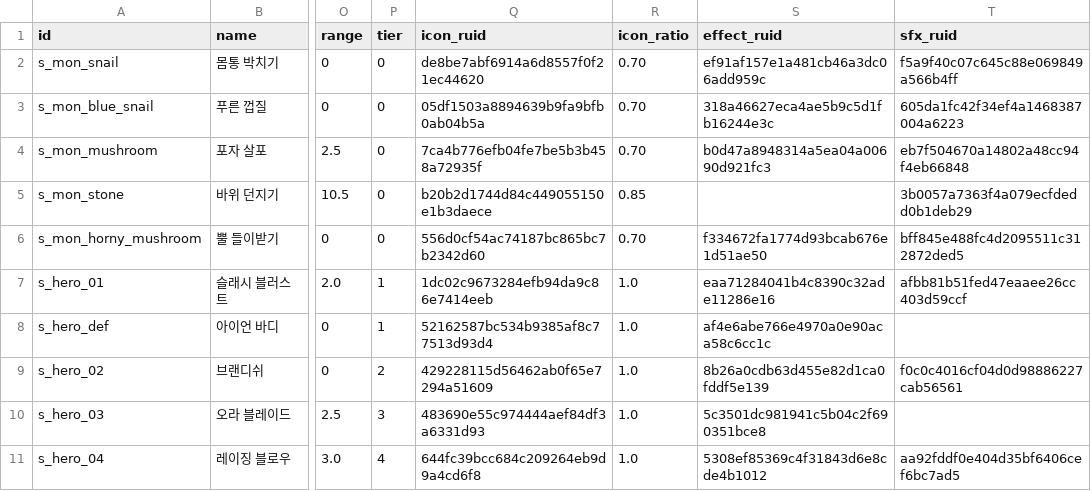
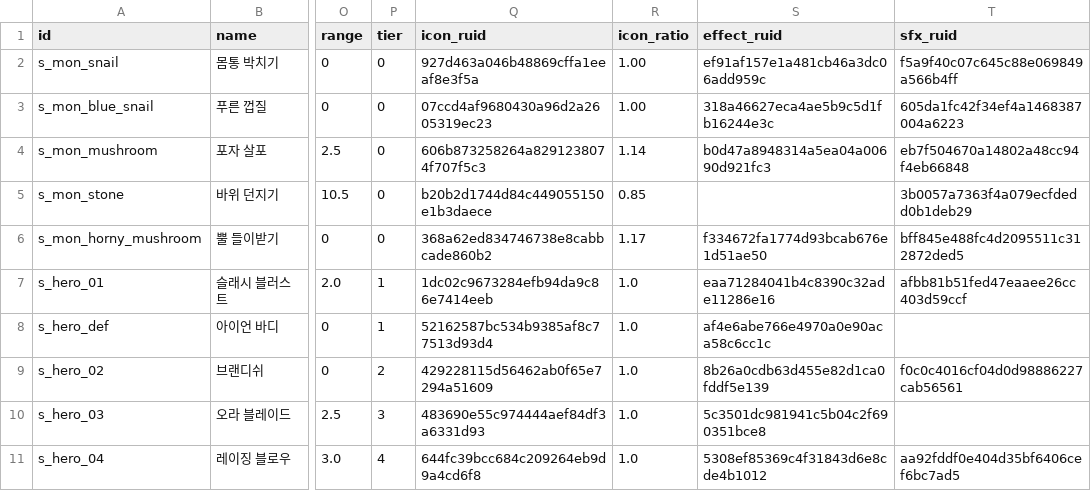
Before and after one commit to goldbatne/maple_levup, a CSV file: RootDesk/MyDesk/GameData/SkillTable.csv, drawn as a sheet; only a part is shown, gaps mark what is left out; the diff names each change by its address in the sheet, - before the commit and + after, or states it on an @@ line.

```diff
--- a/RootDesk/MyDesk/GameData/SkillTable.csv
+++ b/RootDesk/MyDesk/GameData/SkillTable.csv
-Q2 (icon_ruid): de8be7abf6914a6d8557f0f21ec44620
+Q2 (icon_ruid): 927d463a046b48869cffa1eeaf8e3f5a
-R2:R3 (icon_ratio): 0.70
+R2:R3 (icon_ratio): 1.00
-Q3 (icon_ruid): 05df1503a8894639b9fa9bfb0ab04b5a
+Q3 (icon_ruid): 07ccd4af9680430a96d2a2605319ec23
-Q4 (icon_ruid): 7ca4b776efb04fe7be5b3b458a72935f
+Q4 (icon_ruid): 606b873258264a8291238074f707f5c3
-R4 (icon_ratio): 0.70
+R4 (icon_ratio): 1.14
-Q6 (icon_ruid): 556d0cf54ac74187bc865bc7b2342d60
+Q6 (icon_ruid): 368a62ed834746738e8cabbcade860b2
-R6 (icon_ratio): 0.70
+R6 (icon_ratio): 1.17
```
Also changed, not shown: 5 other files.
